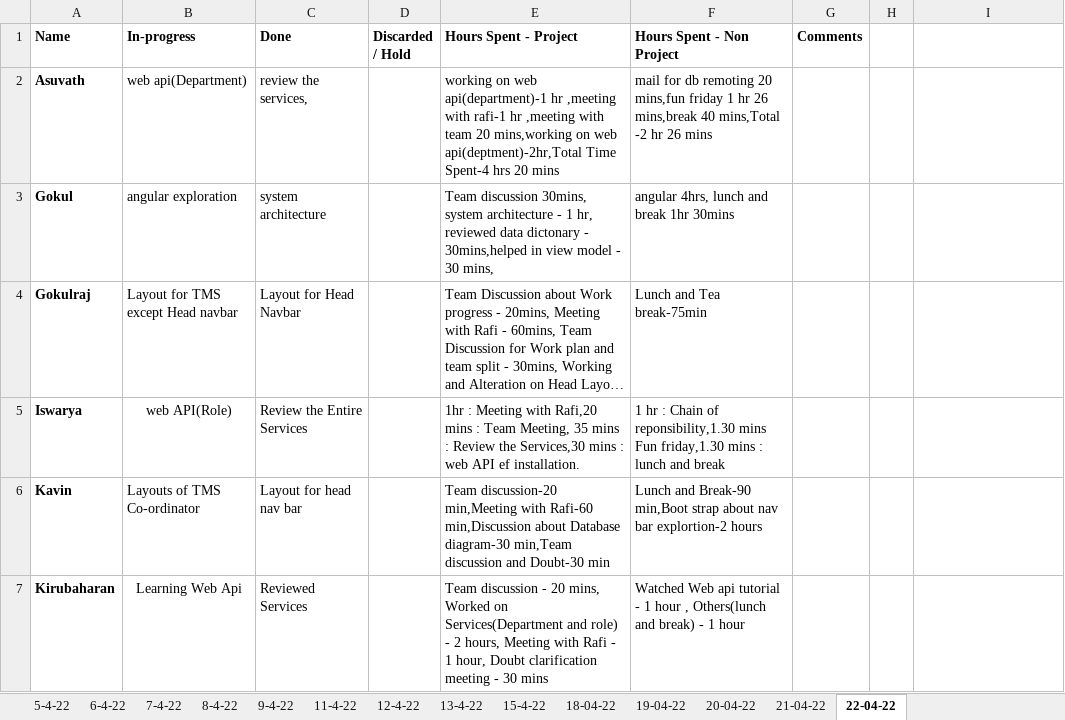
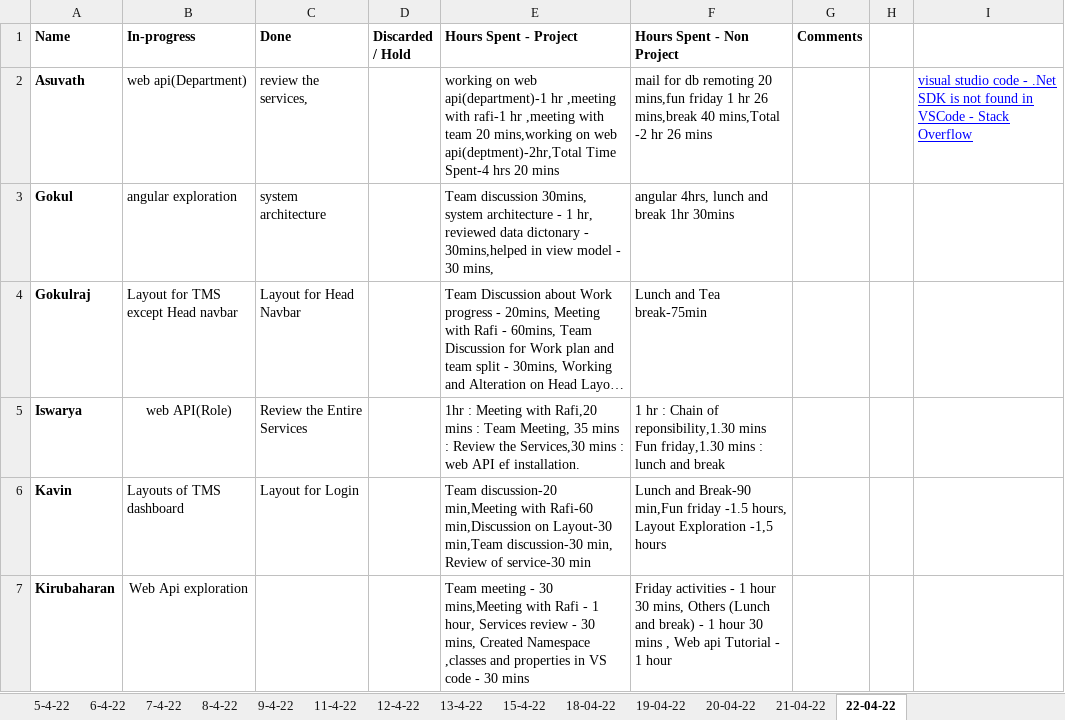
Before and after one commit to TEAM-EUPHORIA/TEAM-EUPHORIA-TMS, an Excel workbook: Process/Timesheet/PTW-Timesheet.xlsx, sheet 22-04-22, drawn as a sheet; only a part is shown; long unchanged cells end in …; values as stored, in another font and other column widths than the file's, no borders; the diff covers the shown part only; the diff names each change by its address in the sheet, - before the commit and + after, or states it on an @@ line.

Commit message:
Timesheet updated by Kirubaharan

```diff
--- a/Process/Timesheet/PTW-Timesheet.xlsx (sheet 22-04-22)
+++ b/Process/Timesheet/PTW-Timesheet.xlsx (sheet 22-04-22)
-I2: (empty)
+I2: visual studio code - .Net SDK is not found in VSCode - Stack Overflow
-B6 (In-progress): Layouts of TMS Co-ordinator
+B6 (In-progress): Layouts of TMS dashboard
-C6 (Done): Layout for head nav bar
+C6 (Done): Layout for Login
-E6 (Hours Spent - Project): …Rafi-60 min,Discussion about Database diagram-30 min,Team discussion and Doubt-30 min
+E6 (Hours Spent - Project): …Rafi-60 min,Discussion on Layout-30 min,Team discussion-30 min, Review of service-30 min
-F6 (Hours Spent - Non Project): …and Break-90 min,Boot strap about nav bar explortion-2 hours
+F6 (Hours Spent - Non Project): …and Break-90 min,Fun friday -1.5 hours, Layout Exploration -1,5 hours
-B7 (In-progress): Learning Web Api
+B7 (In-progress): Web Api exploration
-C7 (Done): Reviewed Services
+C7 (Done): (empty)
-E7 (Hours Spent - Project): Team discussion - 20 mins, Worked on Services(Department and role) - 2 hours, Meeting with Rafi - 1 hour, Doubt clarification meeting - 30…
+E7 (Hours Spent - Project): Team meeting - 30 mins,Meeting with Rafi - 1 hour, Services review - 30 mins, Created Namespace ,classes and properties in VS code - 30…
-F7 (Hours Spent - Non Project): Watched Web api tutorial - 1 hour , Others(lunch and break) - 1…
+F7 (Hours Spent - Non Project): Friday activities - 1 hour 30 mins, Others (Lunch and break) - 1 hour 30 mins , Web api Tutorial - 1…
```
Also changed, not shown: 10 edited cells elsewhere in this sheet.
